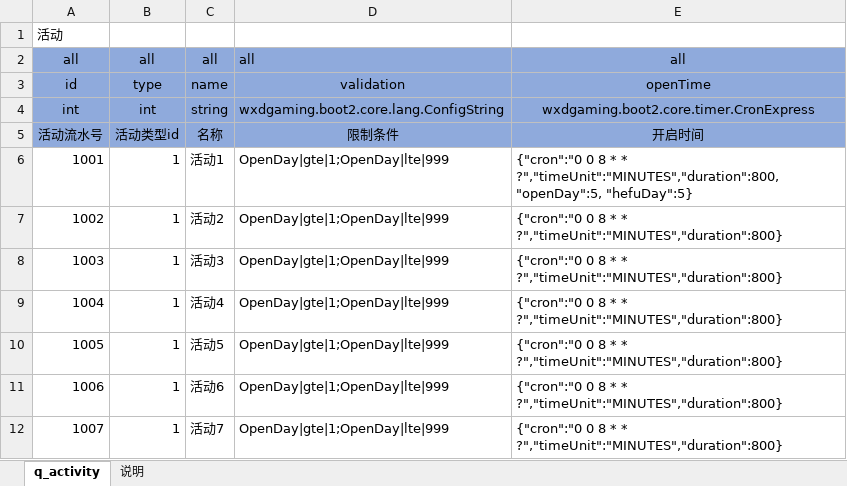
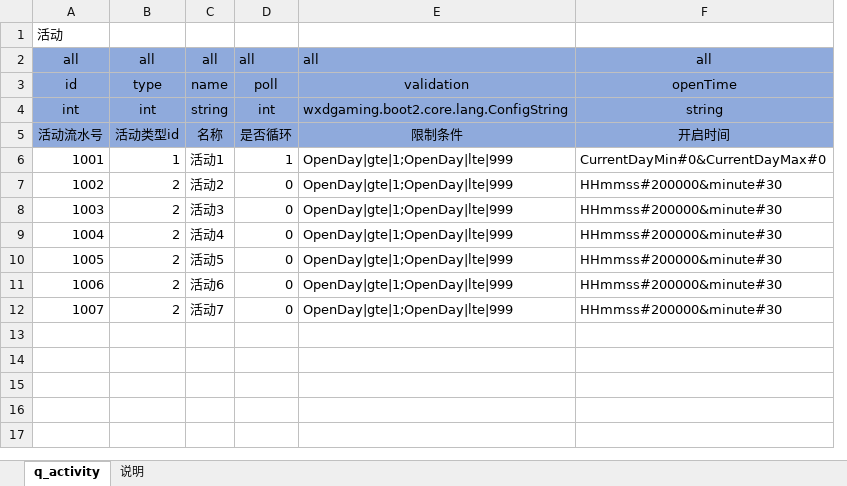
Before and after one commit to wxd-gaming/wxdgaming.boot2, an Excel workbook: wxdgaming.game.basic/src/main/cfg/活动.xlsx, sheet q_activity, drawn as a sheet; values as stored, in another font and other column widths than the file's, no borders; conditional formats not drawn; removed rows and columns are numbered as before the commit, all else as after; the diff names each change by its address in the sheet, - before the commit and + after, or states it on an @@ line.

```diff
--- a/wxdgaming.game.basic/src/main/cfg/活动.xlsx (sheet q_activity)
+++ b/wxdgaming.game.basic/src/main/cfg/活动.xlsx (sheet q_activity)
+column D, rows 2-12: all | poll | int | 是否循环 | 1 | 0 | 0 | 0 | 0 | 0 | 0
-column E, rows 2-12: all | openTime | wxdgaming.boot2.core.timer.CronExpress | 开启时间 | {"cron":"0 0 8 * * ?","timeUnit":"MINUTES","duration":800,"openDay":5, "hefuDay":5} | {"cron":"0 0 8 * * ?","timeUnit":"MINUTES","duration":800} | {"cron":"0 0 8 * * ?","timeUnit":"MINUTES","duration":800} | {"cron":"0 0 8 * * ?","timeUnit":"MINUTES","duration":800} | {"cron":"0 0 8 * * ?","timeUnit":"MINUTES","duration":800} | {"cron":"0 0 8 * * ?","timeUnit":"MINUTES","duration":800} | {"cron":"0 0 8 * * ?","timeUnit":"MINUTES","duration":800}
+column F, rows 2-12: all | openTime | string | 开启时间 | CurrentDayMin#0&CurrentDayMax#0 | HHmmss#200000&minute#30 | HHmmss#200000&minute#30 | HHmmss#200000&minute#30 | HHmmss#200000&minute#30 | HHmmss#200000&minute#30 | HHmmss#200000&minute#30
-B7:B12: 1
+B7:B12: 2
```
Also changed, not shown: wxdgaming.boot2.starter.excel/src/main/resources/范例.xlsx, 20 other files.
